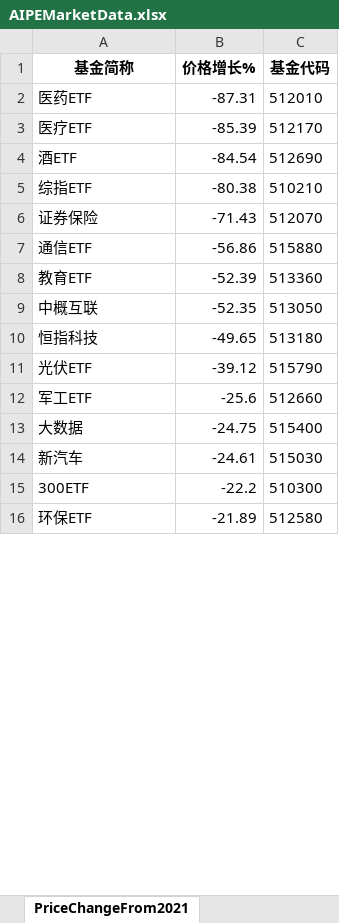
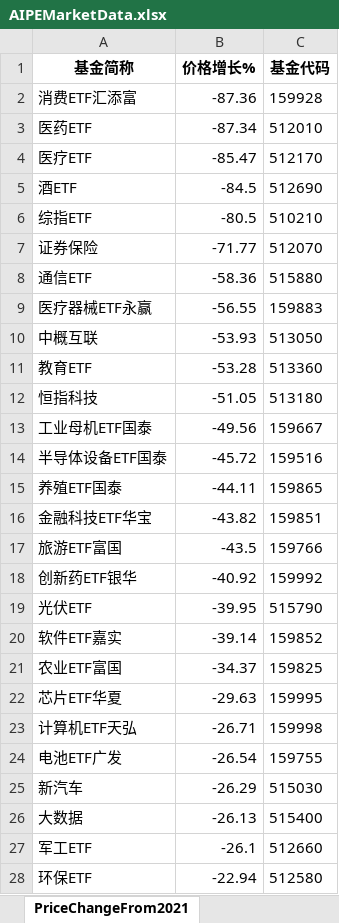
Before and after one commit to digital-era/AIPEMarketData, an Excel workbook: data/AIPEMarketData.xlsx, sheet PriceChangeFrom2021, drawn as a sheet; only a part is shown; values as stored, in another font and other column widths than the file's, no borders; removed rows and columns are numbered as before the commit, all else as after; the diff covers the shown part only; the diff names each change by its address in the sheet, - before the commit and + after, or states it on an @@ line.

```diff
--- a/data/AIPEMarketData.xlsx (sheet PriceChangeFrom2021)
+++ b/data/AIPEMarketData.xlsx (sheet PriceChangeFrom2021)
+row 2: 消费ETF汇添富 | -87.36 | 159928
-B3 (价格增长%): -87.31
+B3 (价格增长%): -87.34
-B4 (价格增长%): -85.39
+B4 (价格增长%): -85.47
-B5 (价格增长%): -84.54
+B5 (价格增长%): -84.5
-B6 (价格增长%): -80.38
+B6 (价格增长%): -80.5
-B7 (价格增长%): -71.43
+B7 (价格增长%): -71.77
-B8 (价格增长%): -56.86
+B8 (价格增长%): -58.36
-row 8: 教育ETF | -52.39 | 513360
+row 9: 医疗器械ETF永赢 | -56.55 | 159883
-B10 (价格增长%): -52.35
+B10 (价格增长%): -53.93
+row 11: 教育ETF | -53.28 | 513360
-B12 (价格增长%): -49.65
+B12 (价格增长%): -51.05
+row 13: 工业母机ETF国泰 | -49.56 | 159667
+row 14: 半导体设备ETF国泰 | -45.72 | 159516
+row 15: 养殖ETF国泰 | -44.11 | 159865
+row 16: 金融科技ETF华宝 | -43.82 | 159851
+row 17: 旅游ETF富国 | -43.5 | 159766
+row 18: 创新药ETF银华 | -40.92 | 159992
-B19 (价格增长%): -39.12
+B19 (价格增长%): -39.95
-row 12: 军工ETF | -25.6 | 512660
-row 13: 大数据 | -24.75 | 515400
+row 20: 软件ETF嘉实 | -39.14 | 159852
+row 21: 农业ETF富国 | -34.37 | 159825
+row 22: 芯片ETF华夏 | -29.63 | 159995
+row 23: 计算机ETF天弘 | -26.71 | 159998
+row 24: 电池ETF广发 | -26.54 | 159755
-B25 (价格增长%): -24.61
+B25 (价格增长%): -26.29
-row 15: 300ETF | -22.2 | 510300
+row 26: 大数据 | -26.13 | 515400
+row 27: 军工ETF | -26.1 | 512660
-B28 (价格增长%): -21.89
+B28 (价格增长%): -22.94
```
Also changed, not shown: 20 added rows, 6 removed rows and 31 edited cells elsewhere in this sheet, sheet ETFUP, sheet PriceThisYearChange, sheet ShareThisYearChange, sheet ShareChangeFrom2021, sheet DistributeHotIndustry, sheet TopStockInTopPotScore, 8 more sheets, 16 other files.
